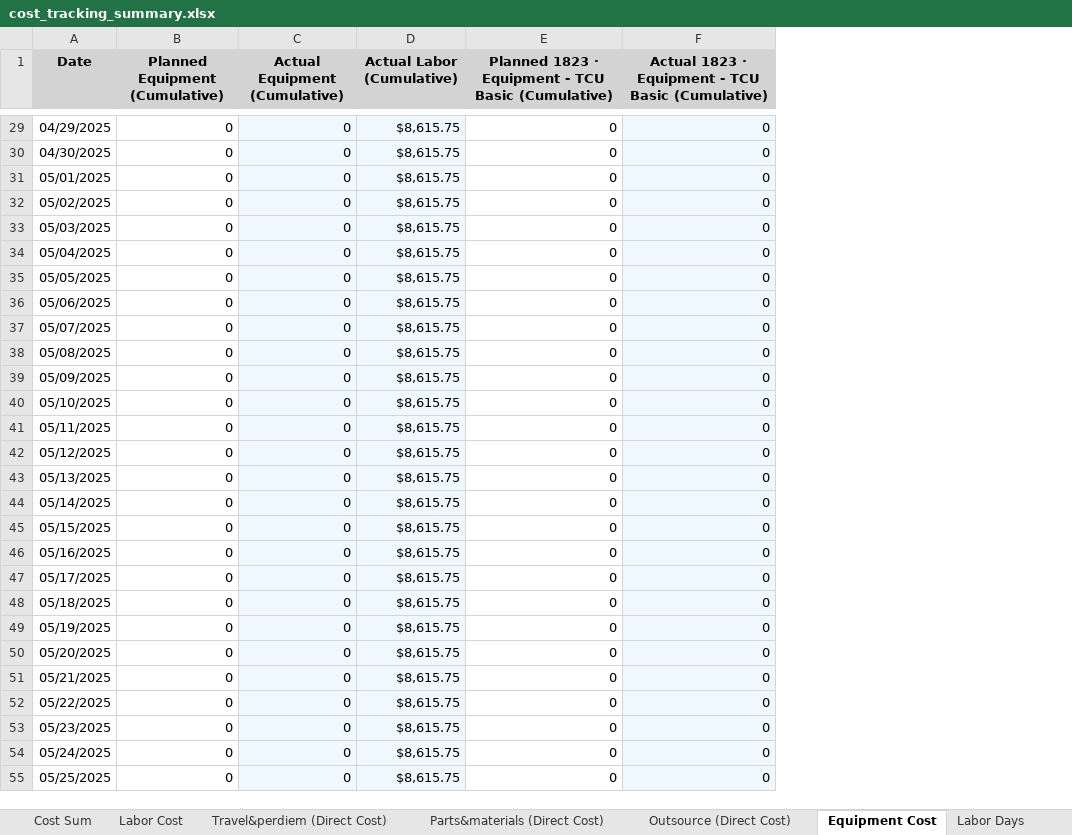
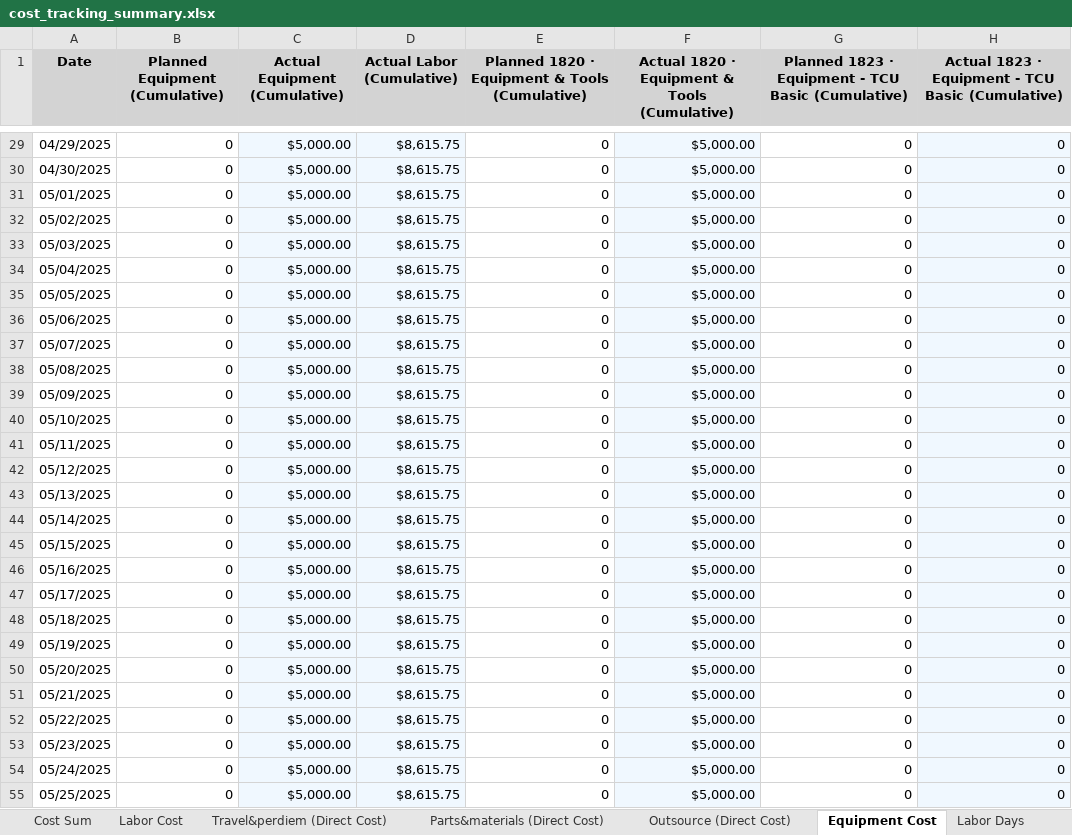
Before and after one commit to xiaosongchen1977/geo-project-tracker-sanjose2025.com, an Excel workbook: cost_tracking_summary.xlsx, sheet Equipment Cost, drawn as a sheet; only a part is shown, gaps mark what is left out; values as stored, in another font and other column widths than the file's, no borders; the diff covers the shown part only; the diff names each change by its address in the sheet, - before the commit and + after, or states it on an @@ line.

```diff
--- a/cost_tracking_summary.xlsx (sheet Equipment Cost)
+++ b/cost_tracking_summary.xlsx (sheet Equipment Cost)
+column E, row 1: Planned 1820 · Equipment & Tools (Cumulative); rows 29-55: all 0
+column F, row 1: Actual 1820 · Equipment & Tools (Cumulative); rows 29-55: all $5,000.00
-C29:C55 (Actual Equipment (Cumulative)): 0
+C29:C55 (Actual Equipment (Cumulative)): $5,000.00
```
Also changed, not shown: 32 added rows and 935 edited cells elsewhere in this sheet, sheet Invoice Sum, sheet Cost Sum, sheet Travel&perdiem (Direct Cost), sheet Outsource (Direct Cost), sheet Parts&materials (Direct Cost), sheet Labor Cost, 2 more sheets.
